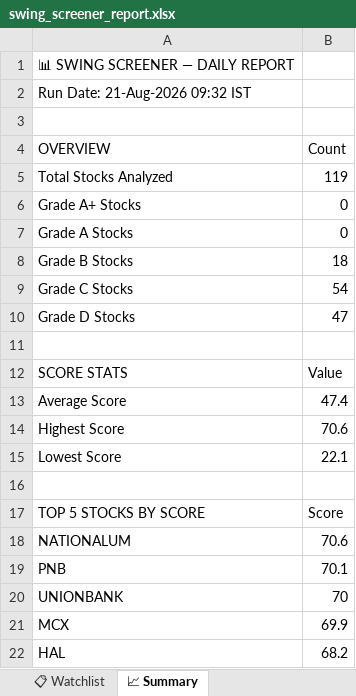
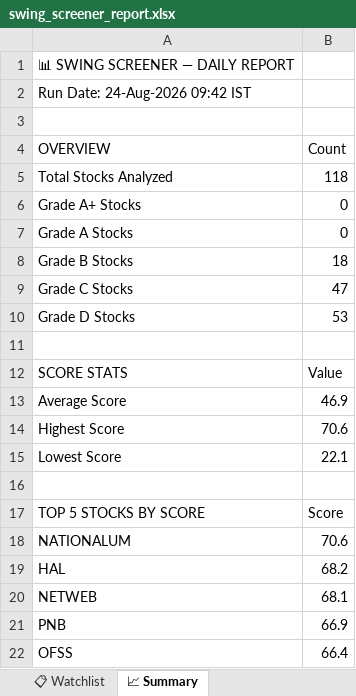
Before and after one commit to sashokkumars-sys/swing-screener, an Excel workbook: output/swing_screener_report.xlsx, sheet 📈 Summary, drawn as a sheet; values as stored, in another font and other column widths than the file's, no borders; removed rows and columns are numbered as before the commit, all else as after; the diff names each change by its address in the sheet, - before the commit and + after, or states it on an @@ line.

```diff
--- a/output/swing_screener_report.xlsx (sheet 📈 Summary)
+++ b/output/swing_screener_report.xlsx (sheet 📈 Summary)
-A2 (OVERVIEW): Run Date: 21-Aug-2026 09:32 IST
+A2 (OVERVIEW): Run Date: 24-Aug-2026 09:42 IST
-B5 (Count): 119
+B5 (Count): 118
-B9 (Count): 54
+B9 (Count): 47
-B10 (Count): 47
+B10 (Count): 53
-B13 (Count): 47.4
+B13 (Count): 46.9
-row 19: PNB | 70.1
-row 20: UNIONBANK | 70
-row 21: MCX | 69.9
+row 20: NETWEB | 68.1
+row 21: PNB | 66.9
+row 22: OFSS | 66.4
```
Also changed, not shown: sheet 📊 All Stocks, sheet 👀 Grade B Watch, sheet 📋 Watchlist, 2 other files.
